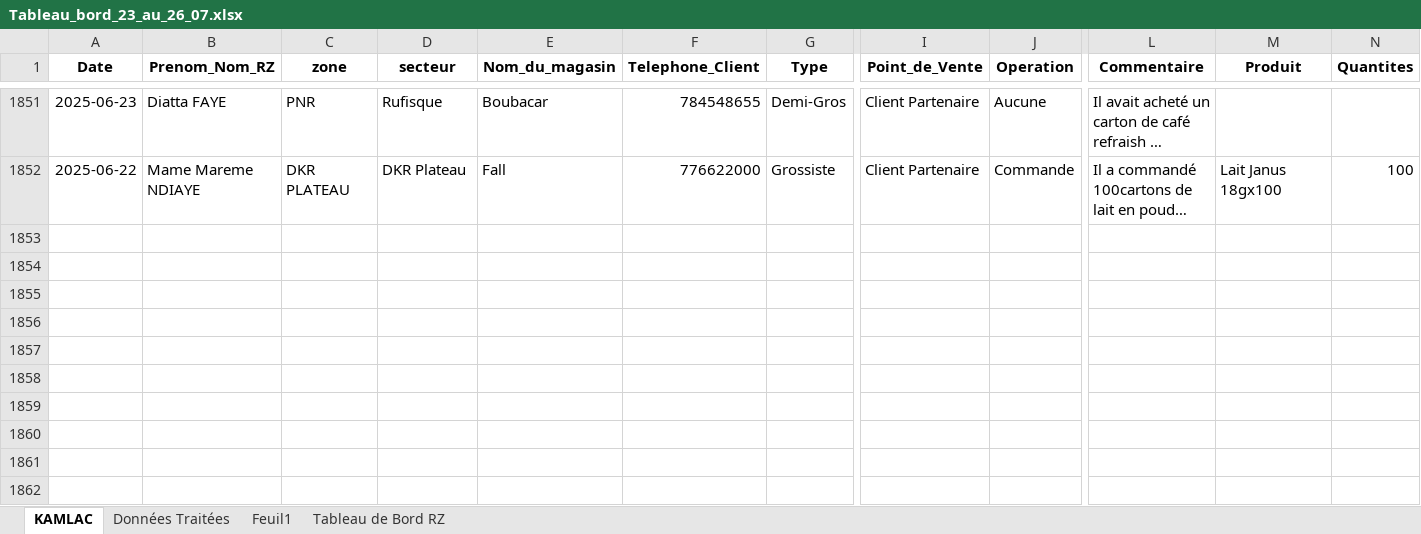
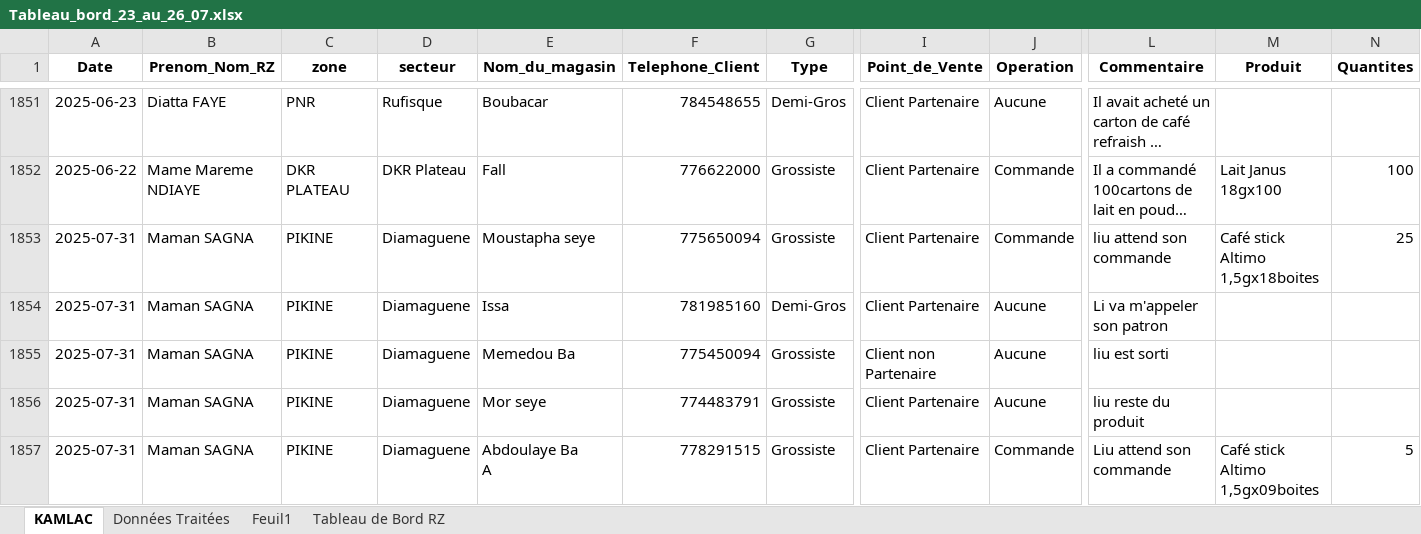
Before and after one commit to abdoulaye1301/afrikaleyri.nd, an Excel workbook: Tableau_bord_23_au_26_07.xlsx, sheet KAMLAC, drawn as a sheet; only a part is shown, gaps mark what is left out; long unchanged cells end in …; values as stored, in another font and other column widths than the file's, no borders; table styles not drawn; 1 other sheet too large or unreadable and not compared; rows hold the shown columns only; ↵ is a line break in a cell; the diff covers the shown part only; the diff names each change by its address in the sheet, - before the commit and + after, or states it on an @@ line.

Commit message:
Le 31

```diff
--- a/Tableau_bord_23_au_26_07.xlsx (sheet KAMLAC)
+++ b/Tableau_bord_23_au_26_07.xlsx (sheet KAMLAC)
+row 1853: 2025-07-31 | Maman SAGNA | PIKINE | Diamaguene | Moustapha seye | 775650094 | Grossiste | Client Partenaire | Commande | liu attend son commande | Café stick Altimo 1,5gx18boites | 25
+row 1854: 2025-07-31 | Maman SAGNA | PIKINE | Diamaguene | Issa | 781985160 | Demi-Gros | Client Partenaire | Aucune | Li va m'appeler son patron
+row 1855: 2025-07-31 | Maman SAGNA | PIKINE | Diamaguene | Memedou Ba | 775450094 | Grossiste | Client non Partenaire | Aucune | liu est sorti
+row 1856: 2025-07-31 | Maman SAGNA | PIKINE | Diamaguene | Mor seye | 774483791 | Grossiste | Client Partenaire | Aucune | liu reste du produit
+row 1857: 2025-07-31 | Maman SAGNA | PIKINE | Diamaguene | Abdoulaye Ba ↵ A | 778291515 | Grossiste | Client Partenaire | Commande | Liu attend son commande | Café stick Altimo 1,5gx09boites | 5
```
Also changed, not shown: 39 added rows elsewhere in this sheet, sheet Tableau de Bord RZ, charts or pictures.
